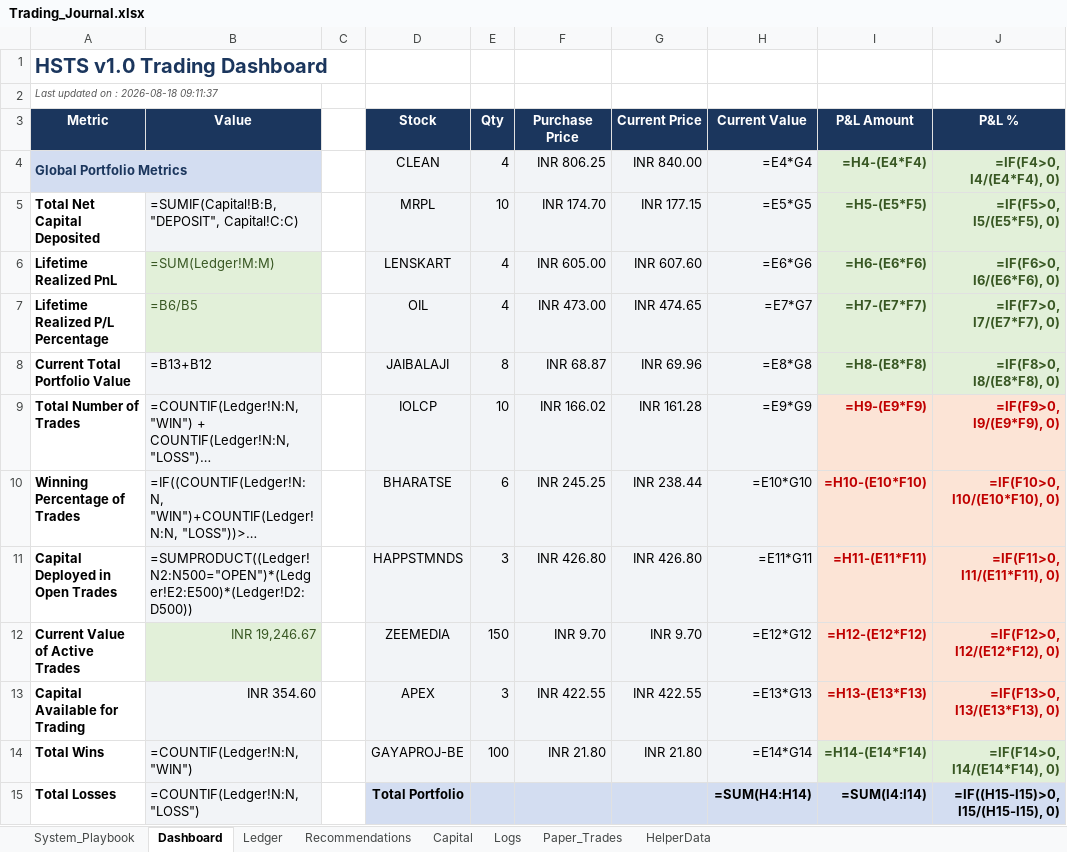
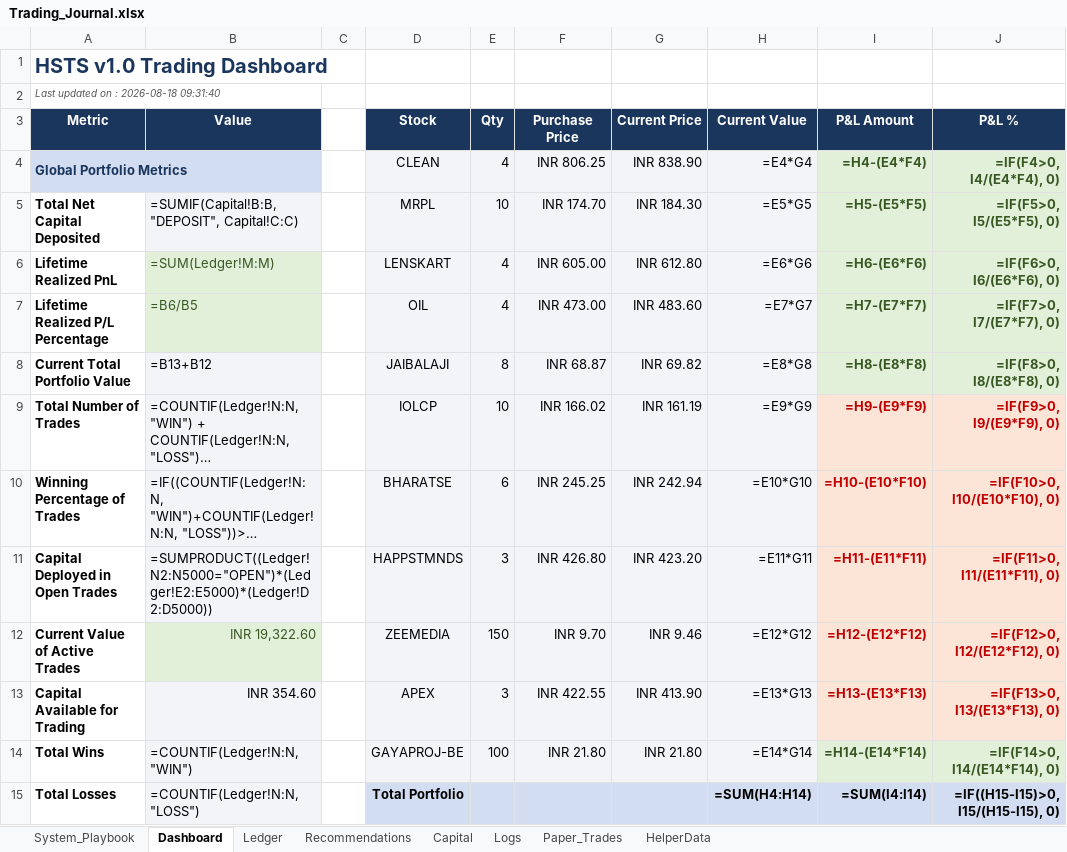
Before and after one commit to SyedTousifMasood/HalaalTrading, an Excel workbook: Trading_Journal.xlsx, sheet Dashboard, drawn as a sheet; only a part is shown; long unchanged cells end in …; values as stored, in another font and other column widths than the file's, no borders; formulas without a stored value are shown as written; charts and pictures not drawn; the diff names each change by its address in the sheet, - before the commit and + after, or states it on an @@ line.

Commit message:
Fix Dashboard formulas excluding newly appended rows

```diff
--- a/Trading_Journal.xlsx (sheet Dashboard)
+++ b/Trading_Journal.xlsx (sheet Dashboard)
-A2 (Metric): Last updated on : 2026-08-18 09:11:37
+A2 (Metric): Last updated on : 2026-08-18 09:31:40
-G4 (Current Price): INR 840.00
+G4 (Current Price): INR 838.90
-G5 (Current Price): INR 177.15
+G5 (Current Price): INR 184.30
-G6 (Current Price): INR 607.60
+G6 (Current Price): INR 612.80
-G7 (Current Price): INR 474.65
+G7 (Current Price): INR 483.60
-G8 (Current Price): INR 69.96
+G8 (Current Price): INR 69.82
-G9 (Current Price): INR 161.28
+G9 (Current Price): INR 161.19
-G10 (Current Price): INR 238.44
+G10 (Current Price): INR 242.94
-B11 (Value): =SUMPRODUCT((Ledger!N2:N500="OPEN")*(Ledger!E2:E500)*(Ledger!D2:D500))
+B11 (Value): =SUMPRODUCT((Ledger!N2:N5000="OPEN")*(Ledger!E2:E5000)*(Ledger!D2:D5000))
-G11 (Current Price): INR 426.80
+G11 (Current Price): INR 423.20
-B12 (Value): INR 19,246.67
+B12 (Value): INR 19,322.60
-G12 (Current Price): INR 9.70
+G12 (Current Price): INR 9.46
-G13 (Current Price): INR 422.55
+G13 (Current Price): INR 413.90
```
Also changed, not shown: charts or pictures, 2 other files.
